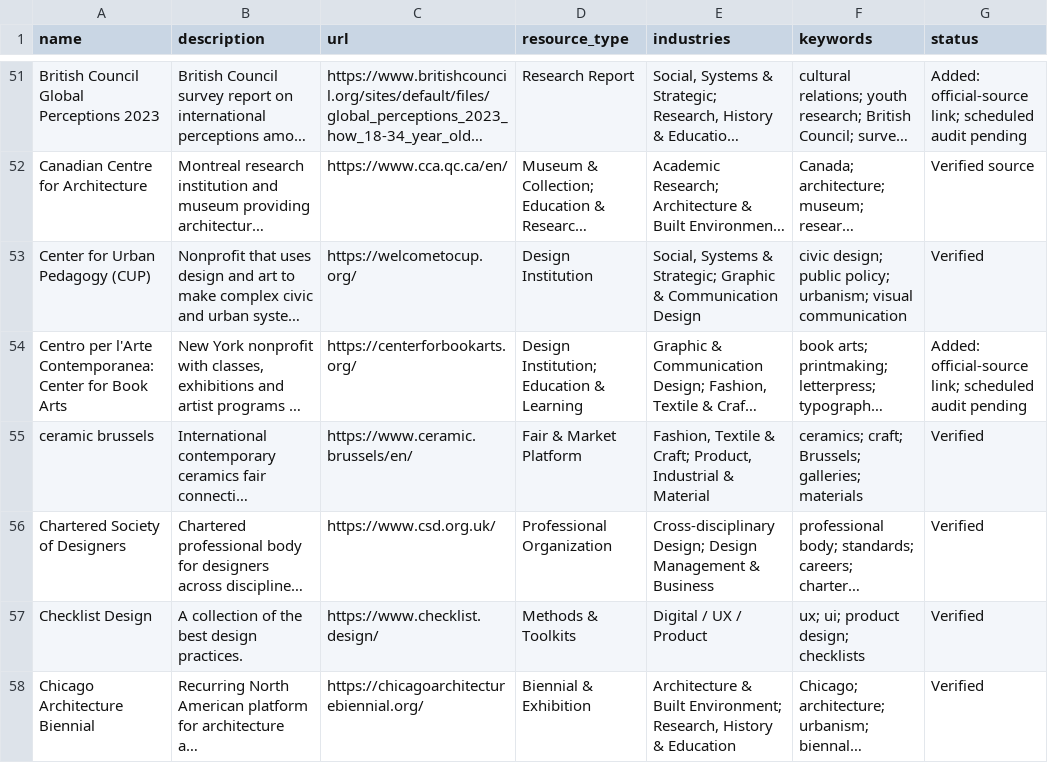
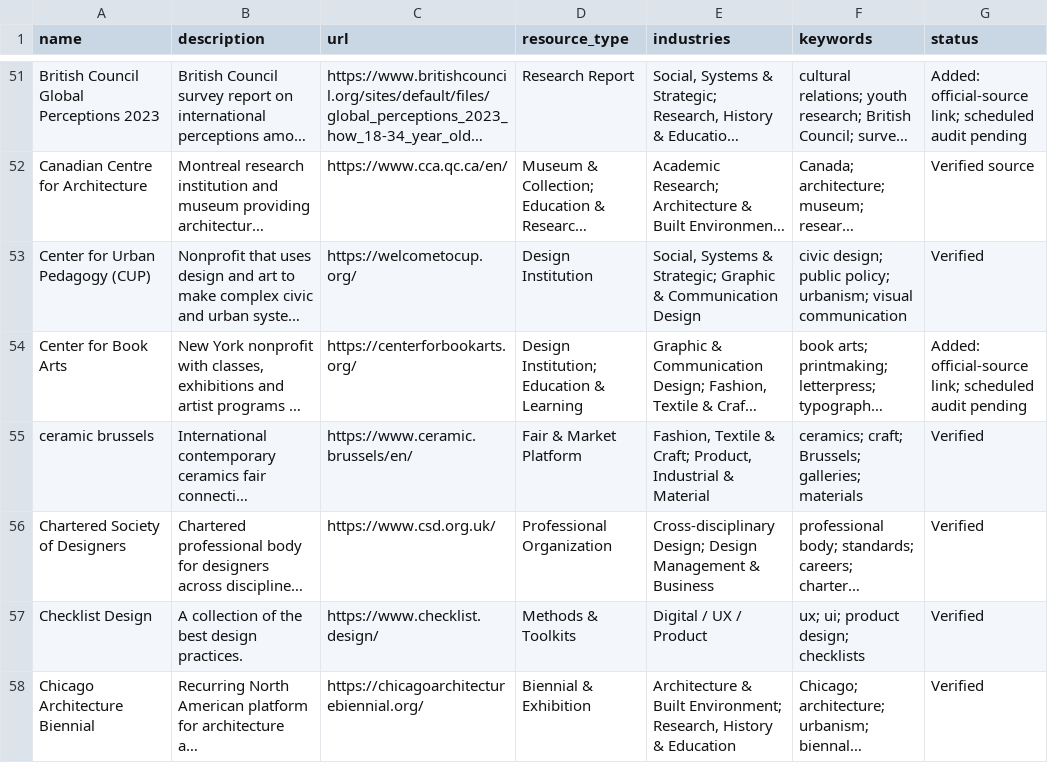
Before and after one commit to brandiejanow/design-reservoir, a CSV file: data/resources.csv, drawn as a sheet; only a part is shown, gaps mark what is left out; long unchanged cells end in …; the diff names each change by its address in the sheet, - before the commit and + after, or states it on an @@ line.

Commit message:
Use accurate institution name for Center for Book Arts

```diff
--- a/data/resources.csv
+++ b/data/resources.csv
-A54 (name): Centro per l'Arte Contemporanea: Center for Book Arts
+A54 (name): Center for Book Arts
```
